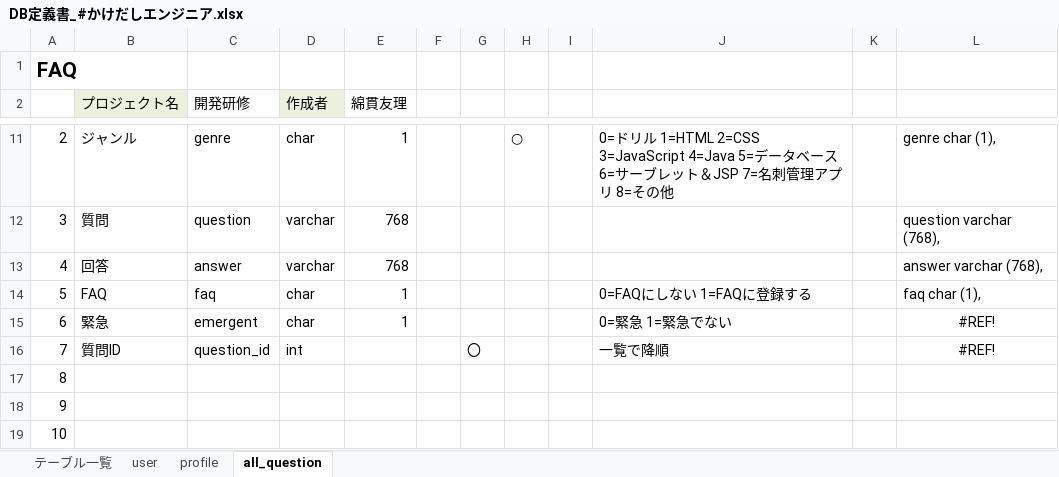
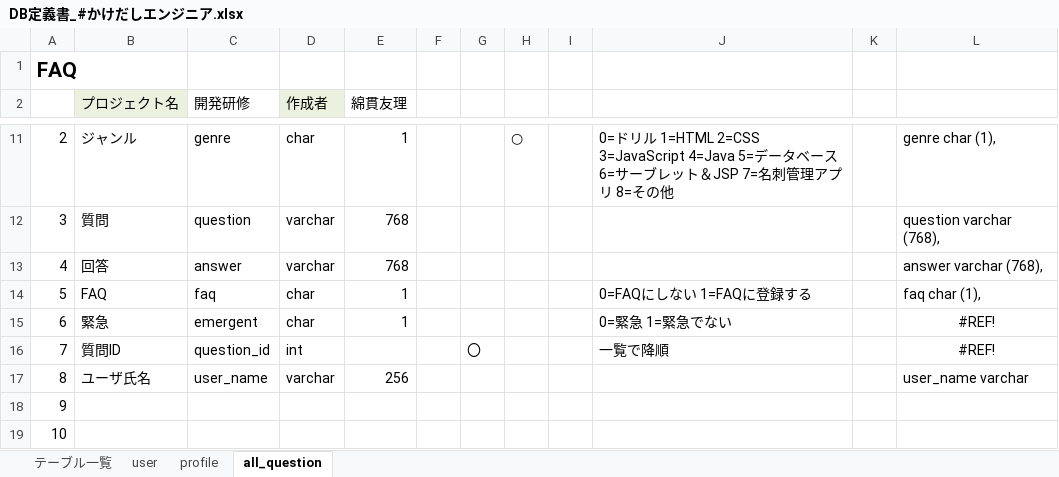
Before and after one commit to DOJO-2021/E-3, an Excel workbook: documents/DB定義書_#かけだしエンジニア.xlsx, sheet all_question, drawn as a sheet; only a part is shown, gaps mark what is left out; values as stored, in another font and other column widths than the file's, no borders; the diff names each change by its address in the sheet, - before the commit and + after, or states it on an @@ line.

```diff
--- a/documents/DB定義書_#かけだしエンジニア.xlsx (sheet all_question)
+++ b/documents/DB定義書_#かけだしエンジニア.xlsx (sheet all_question)
-B17 (プロジェクト名): (empty)
+B17 (プロジェクト名): ユーザ氏名
-C17 (開発研修): (empty)
+C17 (開発研修): user_name
-D17 (作成者): (empty)
+D17 (作成者): varchar
-E17 (綿貫友理): (empty)
+E17 (綿貫友理): 256
-L17: (empty)
+L17: user_name varchar
```
Also changed, not shown: sheet profile, formulas that keep their value, documents/ファイル構成一覧表_#かけだしエンジニア.xlsx, documents/外部設計書_#かけだしエンジニア.xlsx, 12 other files.
